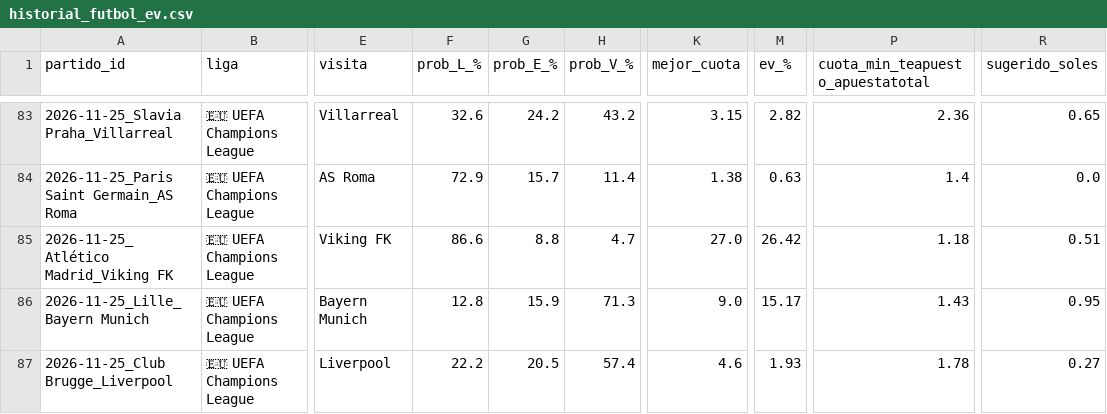
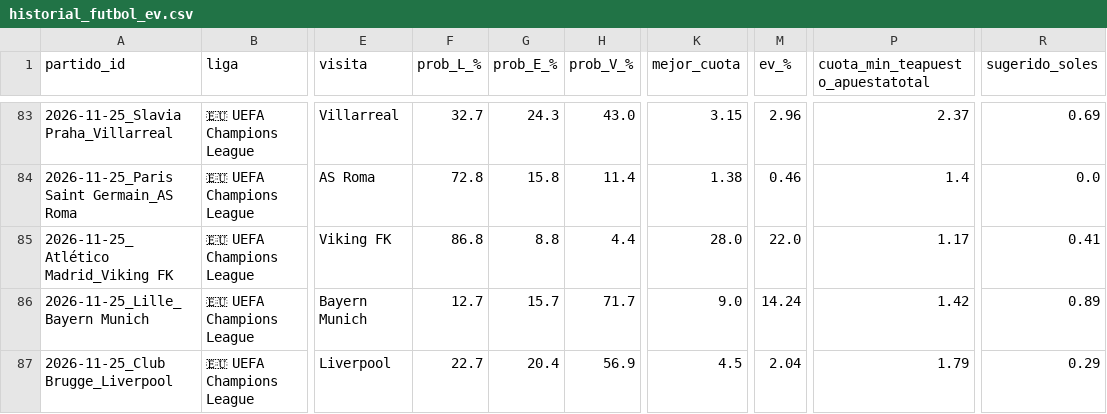
Before and after one commit to LartShark/Recolectorpi, a CSV file: historial_futbol_ev.csv, drawn as a sheet; only a part is shown, gaps mark what is left out; the diff covers the shown part only; the diff names each change by its address in the sheet, - before the commit and + after, or states it on an @@ line.

```diff
--- a/historial_futbol_ev.csv
+++ b/historial_futbol_ev.csv
-F83 (prob_L_%): 32.6
+F83 (prob_L_%): 32.7
-G83 (prob_E_%): 24.2
+G83 (prob_E_%): 24.3
-H83 (prob_V_%): 43.2
+H83 (prob_V_%): 43.0
-M83 (ev_%): 2.82
+M83 (ev_%): 2.96
-P83 (cuota_min_teapuesto_apuestatotal): 2.36
+P83 (cuota_min_teapuesto_apuestatotal): 2.37
-R83 (sugerido_soles): 0.65
+R83 (sugerido_soles): 0.69
-F84 (prob_L_%): 72.9
+F84 (prob_L_%): 72.8
-G84 (prob_E_%): 15.7
+G84 (prob_E_%): 15.8
-M84 (ev_%): 0.63
+M84 (ev_%): 0.46
-F85 (prob_L_%): 86.6
+F85 (prob_L_%): 86.8
-H85 (prob_V_%): 4.7
+H85 (prob_V_%): 4.4
-K85 (mejor_cuota): 27.0
+K85 (mejor_cuota): 28.0
-M85 (ev_%): 26.42
+M85 (ev_%): 22.0
-P85 (cuota_min_teapuesto_apuestatotal): 1.18
+P85 (cuota_min_teapuesto_apuestatotal): 1.17
-R85 (sugerido_soles): 0.51
+R85 (sugerido_soles): 0.41
-F86 (prob_L_%): 12.8
+F86 (prob_L_%): 12.7
-G86 (prob_E_%): 15.9
+G86 (prob_E_%): 15.7
-H86 (prob_V_%): 71.3
+H86 (prob_V_%): 71.7
-M86 (ev_%): 15.17
+M86 (ev_%): 14.24
-P86 (cuota_min_teapuesto_apuestatotal): 1.43
+P86 (cuota_min_teapuesto_apuestatotal): 1.42
-R86 (sugerido_soles): 0.95
+R86 (sugerido_soles): 0.89
-F87 (prob_L_%): 22.2
+F87 (prob_L_%): 22.7
-G87 (prob_E_%): 20.5
+G87 (prob_E_%): 20.4
-H87 (prob_V_%): 57.4
+H87 (prob_V_%): 56.9
-K87 (mejor_cuota): 4.6
+K87 (mejor_cuota): 4.5
-M87 (ev_%): 1.93
+M87 (ev_%): 2.04
-P87 (cuota_min_teapuesto_apuestatotal): 1.78
+P87 (cuota_min_teapuesto_apuestatotal): 1.79
-R87 (sugerido_soles): 0.27
+R87 (sugerido_soles): 0.29
```
Also changed, not shown: 83 edited cells elsewhere in this file.
